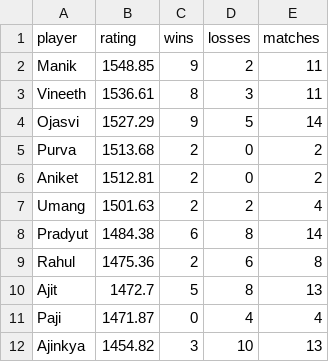
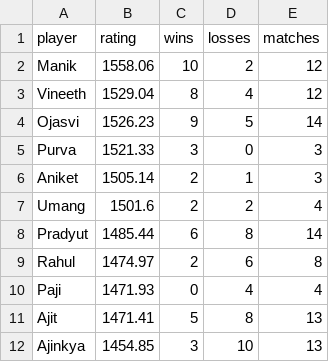
Before and after one commit to vineeth770/badminton-tracker, a CSV file: ratings.csv, drawn as a sheet.

Commit message:
Update ratings

```diff
--- a/ratings.csv
+++ b/ratings.csv
@@ -1,12 +1,12 @@
 player,rating,wins,losses,matches
-Manik,1548.85,9,2,11
-Vineeth,1536.61,8,3,11
-Ojasvi,1527.29,9,5,14
-Purva,1513.68,2,0,2
-Aniket,1512.81,2,0,2
-Umang,1501.63,2,2,4
-Pradyut,1484.38,6,8,14
-Rahul,1475.36,2,6,8
-Ajit,1472.7,5,8,13
-Paji,1471.87,0,4,4
-Ajinkya,1454.82,3,10,13
+Manik,1558.06,10,2,12
+Vineeth,1529.04,8,4,12
+Ojasvi,1526.23,9,5,14
+Purva,1521.33,3,0,3
+Aniket,1505.14,2,1,3
+Umang,1501.6,2,2,4
+Pradyut,1485.44,6,8,14
+Rahul,1474.97,2,6,8
+Paji,1471.93,0,4,4
+Ajit,1471.41,5,8,13
+Ajinkya,1454.85,3,10,13
```
